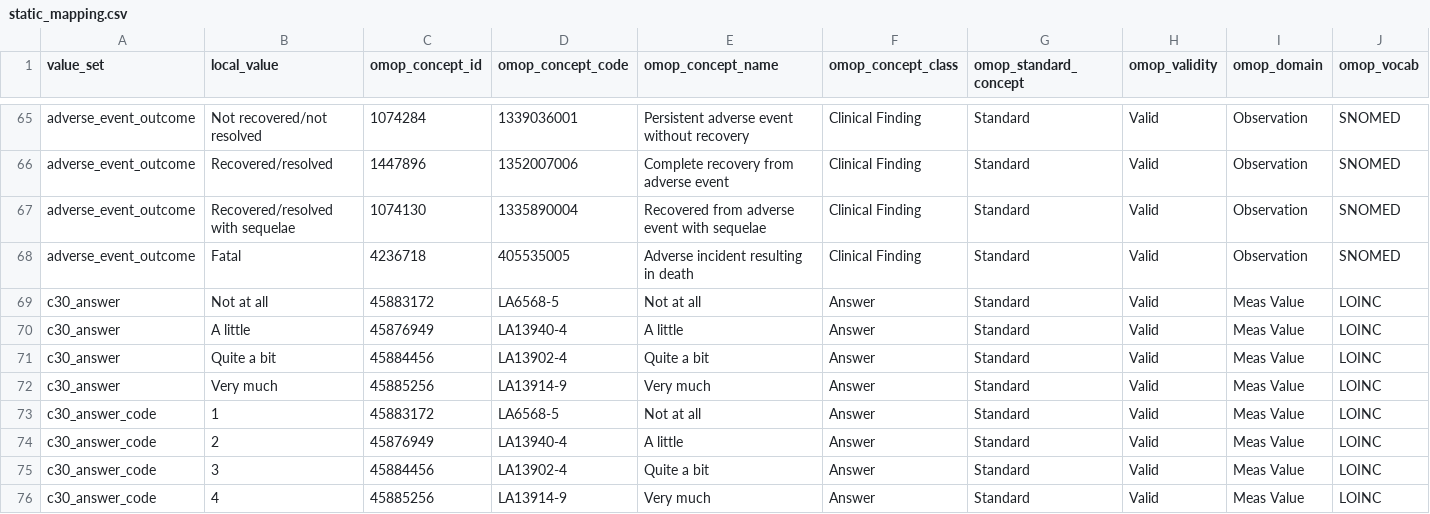
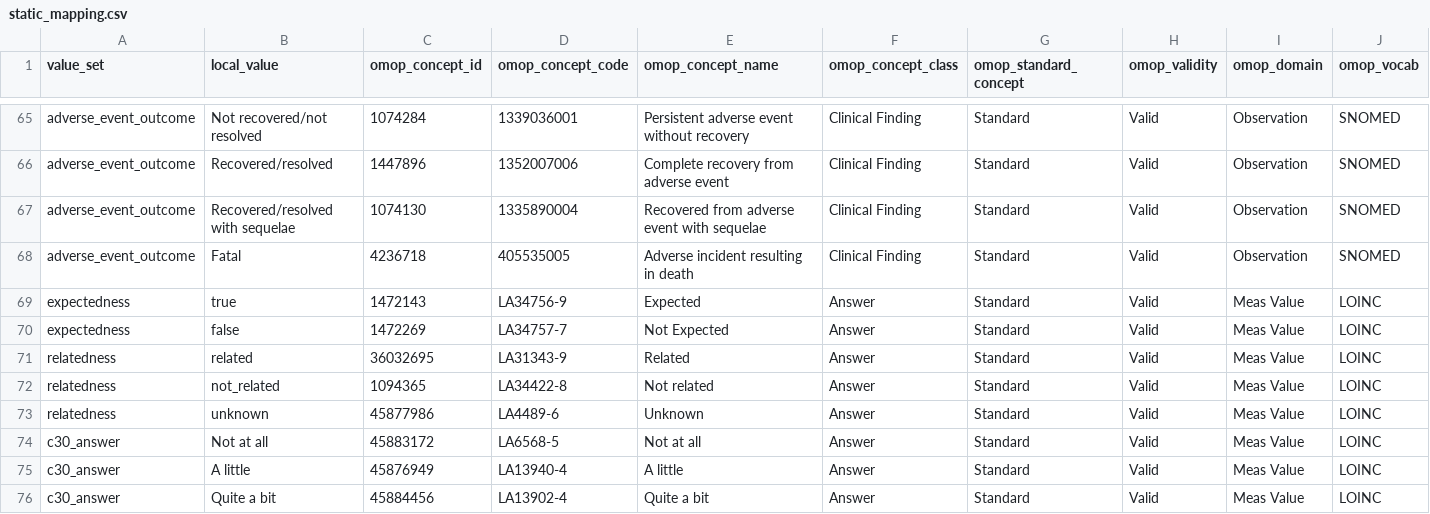
Before and after one commit to pcm-primerose/omop_etl, a CSV file: src/omop_etl/resources/static_mapped/static_mapping.csv, drawn as a sheet; only a part is shown, gaps mark what is left out; the shorter side is filled out with more unchanged rows; the diff names each change by its address in the sheet, - before the commit and + after, or states it on an @@ line.

Commit message:
feat: AE observation rows for expectedness, related to treatment and grade, linked to AE records in condition occurrence

```diff
--- a/src/omop_etl/resources/static_mapped/static_mapping.csv
+++ b/src/omop_etl/resources/static_mapped/static_mapping.csv
+row 69: expectedness | true | 1472143 | LA34756-9 | Expected | Answer | Standard | Valid | Meas Value | LOINC
+row 70: expectedness | false | 1472269 | LA34757-7 | Not Expected | Answer | Standard | Valid | Meas Value | LOINC
+row 71: relatedness | related | 36032695 | LA31343-9 | Related | Answer | Standard | Valid | Meas Value | LOINC
+row 72: relatedness | not_related | 1094365 | LA34422-8 | Not related | Answer | Standard | Valid | Meas Value | LOINC
+row 73: relatedness | unknown | 45877986 | LA4489-6 | Unknown | Answer | Standard | Valid | Meas Value | LOINC
```
Also changed, not shown: 2 other files.
